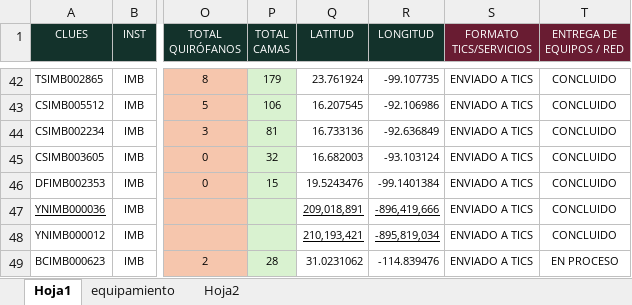
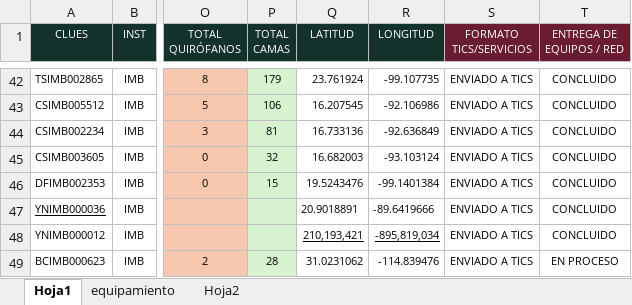
Before and after one commit to DanielJimenezA/implementacion_eds_imb, an Excel workbook: excel/unidades.xlsx, sheet Hoja1, drawn as a sheet; only a part is shown, gaps mark what is left out; values as stored, in another font and other column widths than the file's, no borders; conditional formats not drawn; the diff names each change by its address in the sheet, - before the commit and + after, or states it on an @@ line.

```diff
--- a/excel/unidades.xlsx (sheet Hoja1)
+++ b/excel/unidades.xlsx (sheet Hoja1)
-Q47 (LATITUD): 209,018,891
+Q47 (LATITUD): 20.9018891
-Q47:R47 underline: on
+Q47:R47 underline: off
-R47 (LONGITUD): -896,419,666
+R47 (LONGITUD): -89.6419666
```
Also changed, not shown: 1 other file.
